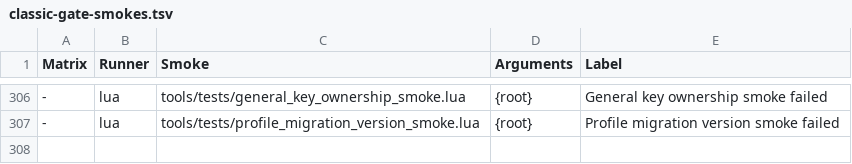
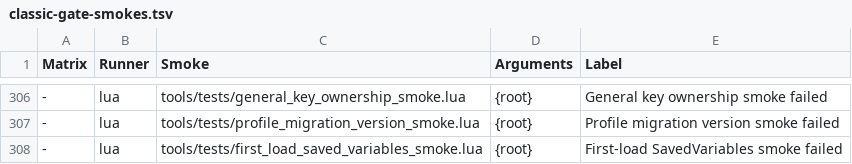
Before and after one commit to Mapkov2/MidnightSimpleUnitFrames, a TSV file: tools/classic-gate-smokes.tsv, drawn as a sheet; only a part is shown, gaps mark what is left out; the diff names each change by its address in the sheet, - before the commit and + after, or states it on an @@ line.

Commit message:
fix(first-load): classify the install and archive pre-6 profiles on ADDON_LOADED
The client loads SavedVariables after every Lua file of the addon ran
(Blizzard's AddonList.lua assigns its saved global an empty table at file
load for that reason). State/MSUF_FirstLoad.lua read MSUF_DB and
MSUF_GlobalDB at file load, so in game every login looked like a clean
install: an upgrade from 5.x got the fresh-install welcome and its pre-6
profiles were never archived before the profile layer normalized them.

The install evidence, the pre-6 archive and the lifecycle state now settle
on the addon's ADDON_LOADED. Tables the addon itself built while loading
(the shared MSUF_GlobalDB root, a profile State/MSUF_Defaults.lua created
for a file that read a setting early) are not taken for saved data. A
caller that asks before the event still gets a lifecycle, and the event
settles it again from the SavedVariables.

The client kit gains world:LoadSavedVariables (saved globals replace what
the files set, then ADDON_LOADED). New first_load_saved_variables_smoke
boots every client and covers a clean install, a 5.x upgrade and a returning
6.x user; three first-load smokes now model the client order.

```diff
--- a/tools/classic-gate-smokes.tsv
+++ b/tools/classic-gate-smokes.tsv
+row 308: - | lua | tools/tests/first_load_saved_variables_smoke.lua | {root} | First-load SavedVariables smoke failed
```
Also changed, not shown: 8 other files.
